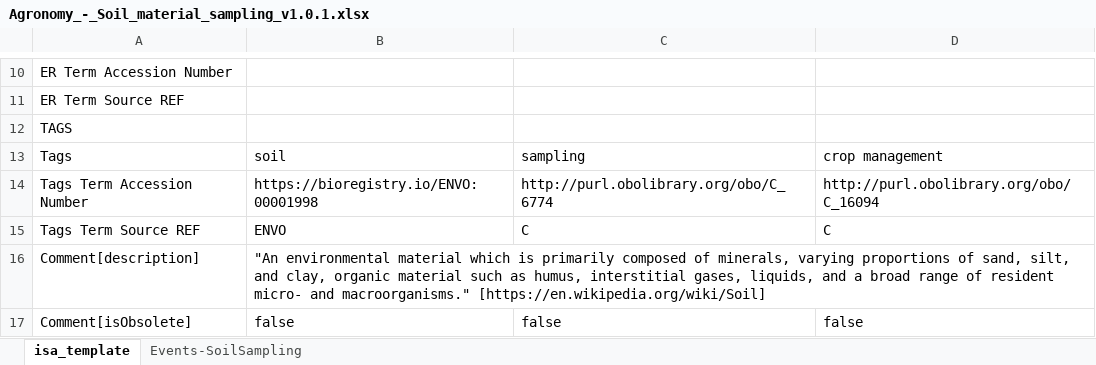
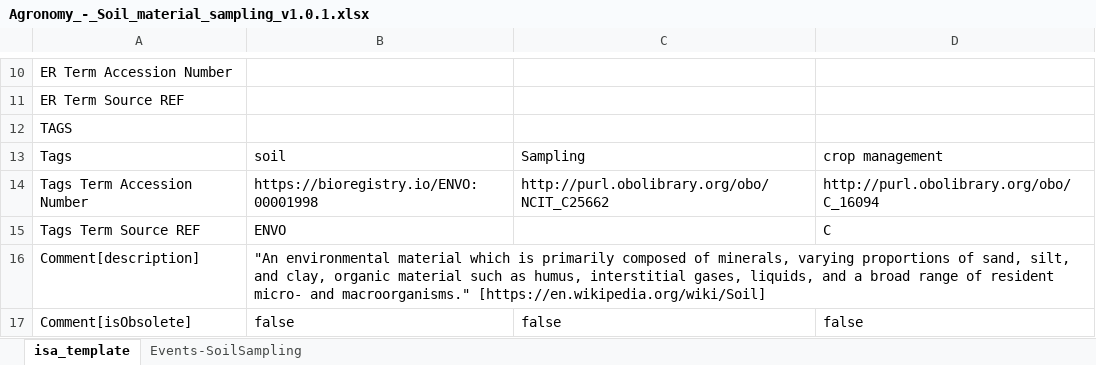
Before and after one commit to nfdi4plants/swate-template-registry, an Excel workbook: templates/community/FAIRagro/Agronomy_-_Soil_material_sampling/Agronomy_-_Soil_material_sampling_v1.0.1.xlsx, sheet isa_template, drawn as a sheet; only a part is shown, gaps mark what is left out; values as stored, in another font and other column widths than the file's, no borders; the diff names each change by its address in the sheet, - before the commit and + after, or states it on an @@ line.

Commit message:
update sampling tag

```diff
--- a/templates/community/FAIRagro/Agronomy_-_Soil_material_sampling/Agronomy_-_Soil_material_sampling_v1.0.1.xlsx (sheet isa_template)
+++ b/templates/community/FAIRagro/Agronomy_-_Soil_material_sampling/Agronomy_-_Soil_material_sampling_v1.0.1.xlsx (sheet isa_template)
-C13: sampling
+C13: Sampling
-C14: http://purl.obolibrary.org/obo/C_6774
+C14: http://purl.obolibrary.org/obo/NCIT_C25662
-C15: C
+C15: (empty)
```
Also changed, not shown: templates/community/FAIRagro/Agronomy_-_Plant_material_sampling/Agronomy_-_Plant_material_sampling_v1.0.1.xlsx.
